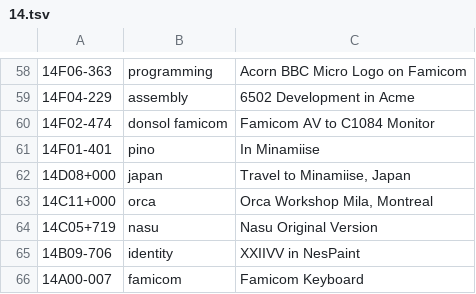
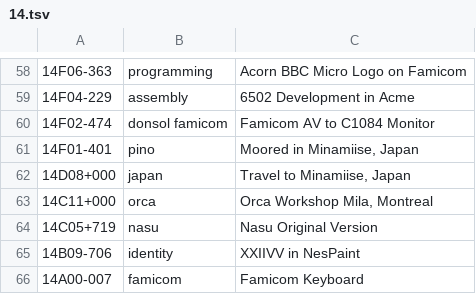
Before and after one commit to XXIIVV/oscean, a TSV file: src/diary/14.tsv, drawn as a sheet; only a part is shown, gaps mark what is left out.

```diff
--- a/src/diary/14.tsv
+++ b/src/diary/14.tsv
@@ -60,3 +60,3 @@
 14F02-474	donsol famicom	Famicom AV to C1084 Monitor
-14F01-401	pino	In Minamiise
+14F01-401	pino	Moored in Minamiise, Japan
 14D08+000	japan	Travel to Minamiise, Japan
```
Also changed, not shown: src/diary/11.tsv, src/diary/17.tsv, 12 other files.
